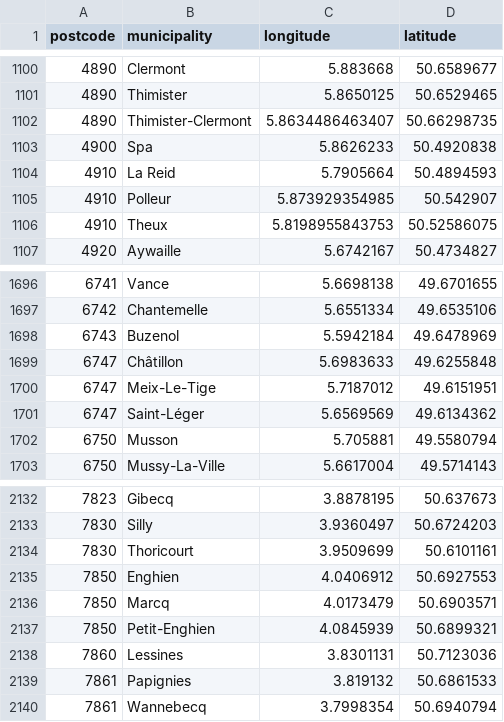
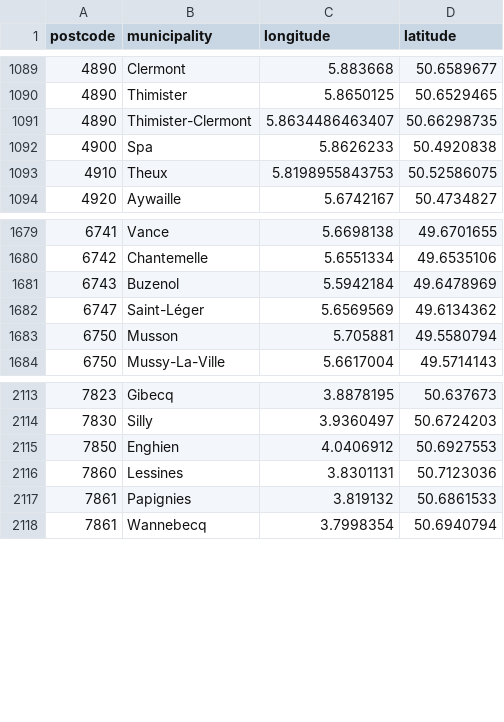
Before and after one commit to Bizkochito/challenge-data-analysis, a CSV file: assets/zipcode-belgium.csv, drawn as a sheet; only a part is shown, gaps mark what is left out; the diff covers the shown part only.

```diff
--- a/assets/zipcode-belgium.csv
+++ b/assets/zipcode-belgium.csv
@@ -1103,4 +1092,2 @@ postcode,municipality,longitude,latitude
 4900,Spa,5.8626233,50.4920838
-4910,La Reid,5.7905664,50.4894593
-4910,Polleur,5.873929354985,50.542907
 4910,Theux,5.8198955843753,50.52586075
@@ -1698,4 +1681,2 @@ postcode,municipality,longitude,latitude
 6743,Buzenol,5.5942184,49.6478969
-6747,Châtillon,5.6983633,49.6255848
-6747,Meix-Le-Tige,5.7187012,49.6151951
 6747,Saint-Léger,5.6569569,49.6134362
@@ -2133,6 +2114,3 @@ postcode,municipality,longitude,latitude
 7830,Silly,3.9360497,50.6724203
-7830,Thoricourt,3.9509699,50.6101161
 7850,Enghien,4.0406912,50.6927553
-7850,Marcq,4.0173479,50.6903571
-7850,Petit-Enghien,4.0845939,50.6899321
 7860,Lessines,3.8301131,50.7123036
```
Also changed, not shown: 15 removed rows elsewhere in this file, 7 other files.
